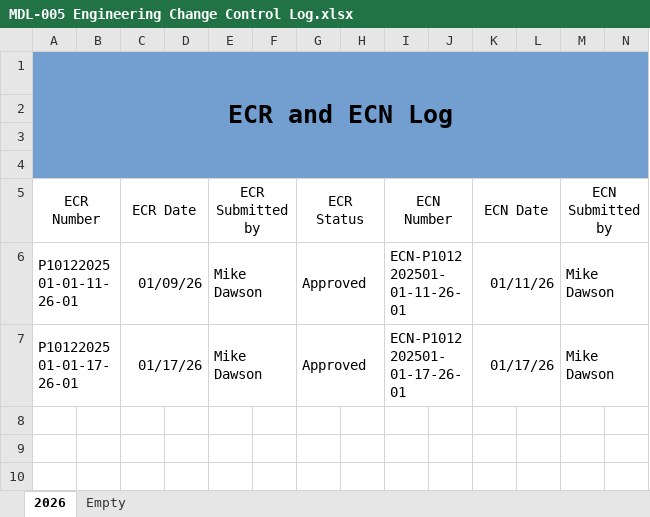
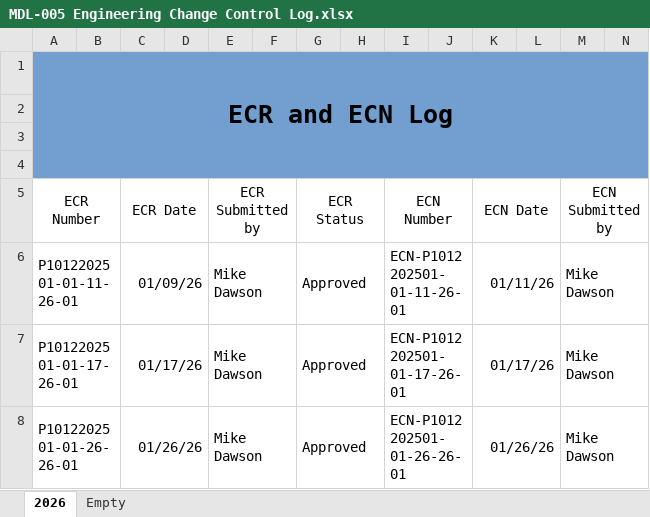
Before and after one commit to michaelshanedawson/TMF-QMS-TUTORIAL, an Excel workbook: QMS/Logs/MDL‑005 Engineering Change Control Log.xlsx, sheet 2026, drawn as a sheet; only a part is shown; values as stored, in another font and other column widths than the file's, no borders; rows hold the shown columns only; the diff names each change by its address in the sheet, - before the commit and + after, or states it on an @@ line.

```diff
--- a/QMS/Logs/MDL‑005 Engineering Change Control Log.xlsx (sheet 2026)
+++ b/QMS/Logs/MDL‑005 Engineering Change Control Log.xlsx (sheet 2026)
+row 8: P1012202501-01-26-26-01 |  | 01/26/26 |  | Mike Dawson |  | Approved |  | ECN-P1012202501-01-26-26-01 |  | 01/26/26 |  | Mike Dawson
```
Also changed, not shown: _Projects/P1012202501-ESP32_Stepper_Controller/ProjectDocuments/test-logs/P1012202501-01 Deep Test Plan Log.xlsx, 39 other files.
